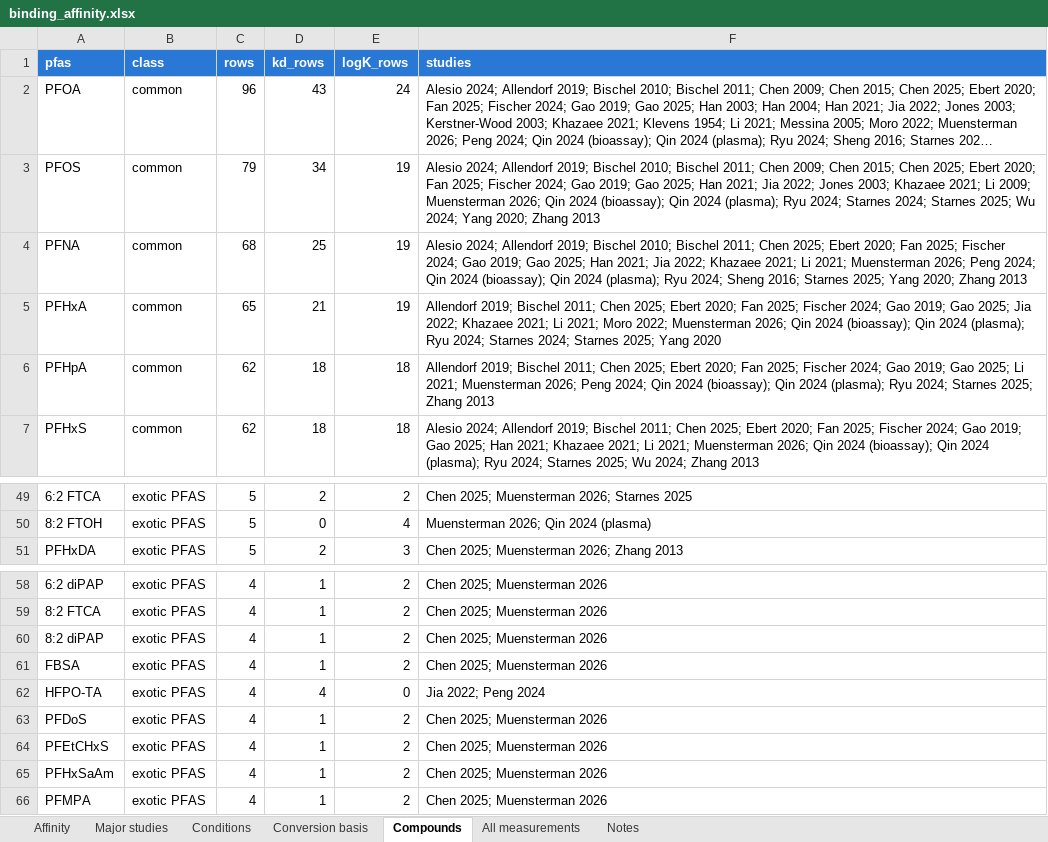
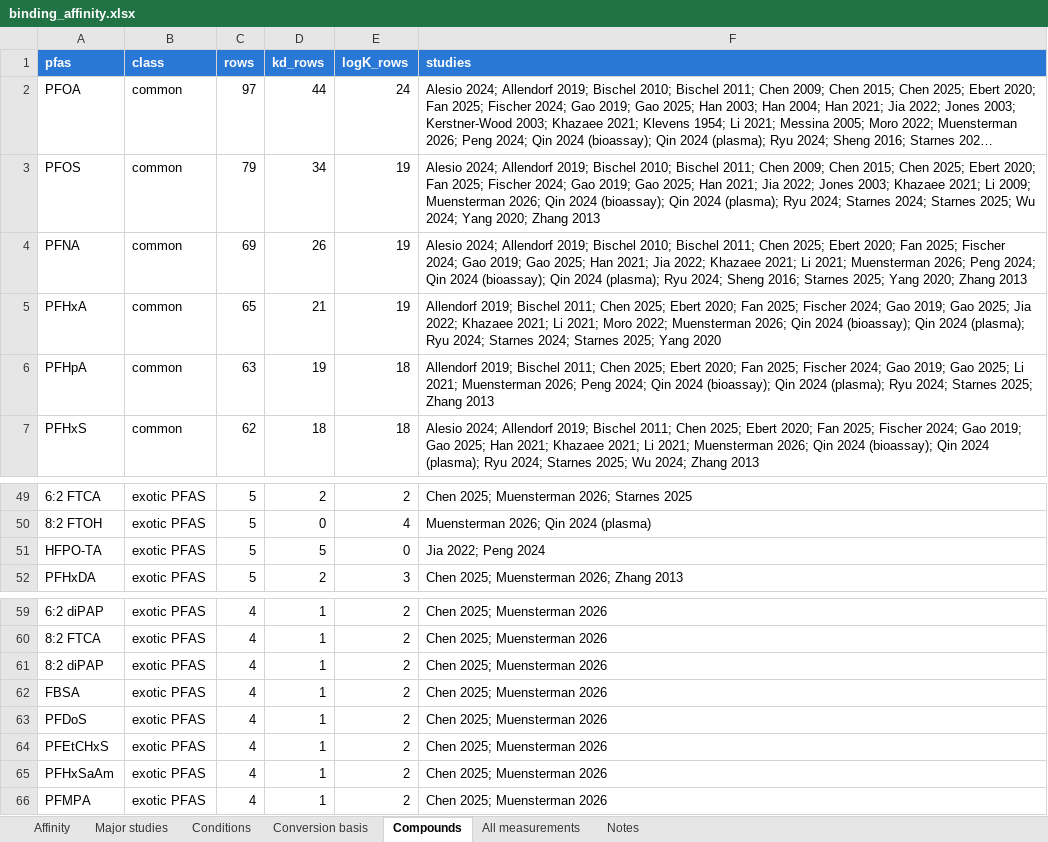
Before and after one commit to sdey17/pfas_tk, an Excel workbook: tk_review/db/binding_affinity.xlsx, sheet Compounds, drawn as a sheet; only a part is shown, gaps mark what is left out; long unchanged cells end in …; values as stored, in another font and other column widths than the file's, no borders; removed rows and columns are numbered as before the commit, all else as after; the diff names each change by its address in the sheet, - before the commit and + after, or states it on an @@ line.

```diff
--- a/tk_review/db/binding_affinity.xlsx (sheet Compounds)
+++ b/tk_review/db/binding_affinity.xlsx (sheet Compounds)
-C2 (rows): 96
+C2 (rows): 97
-D2 (kd_rows): 43
+D2 (kd_rows): 44
-C4 (rows): 68
+C4 (rows): 69
-D4 (kd_rows): 25
+D4 (kd_rows): 26
-C6 (rows): 62
+C6 (rows): 63
-D6 (kd_rows): 18
+D6 (kd_rows): 19
+row 51: HFPO-TA | exotic PFAS | 5 | 5 | 0 | Jia 2022; Peng 2024
-row 62: HFPO-TA | exotic PFAS | 4 | 4 | 0 | Jia 2022; Peng 2024
```
Also changed, not shown: sheet All measurements, sheet Affinity, sheet Major studies, sheet Conditions, sheet Conversion basis, tk_review/db/albumin_lfabp_reported_conc.xlsx, tk_review/db/albumin_logK_reported_conc.xlsx, 11 other files.
